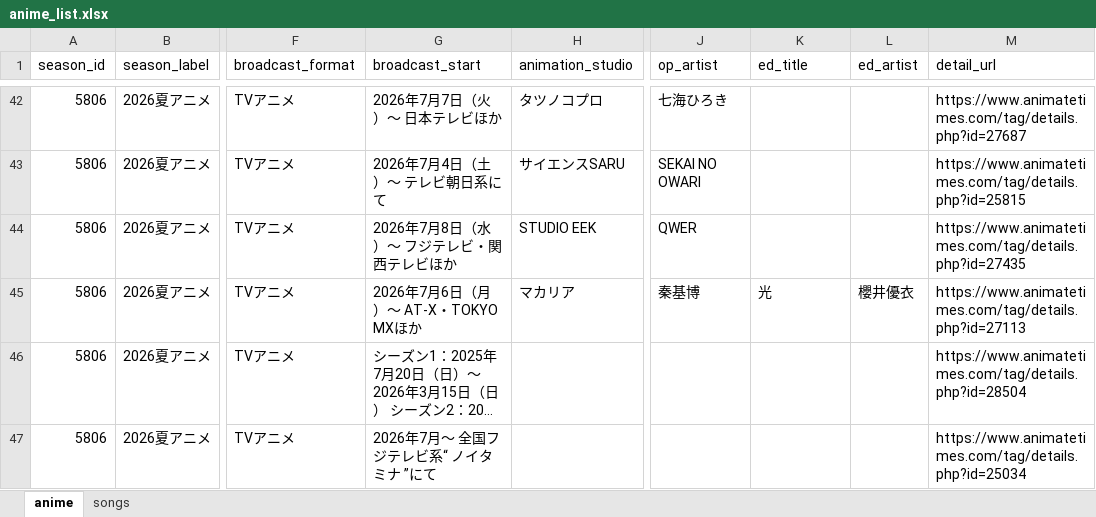
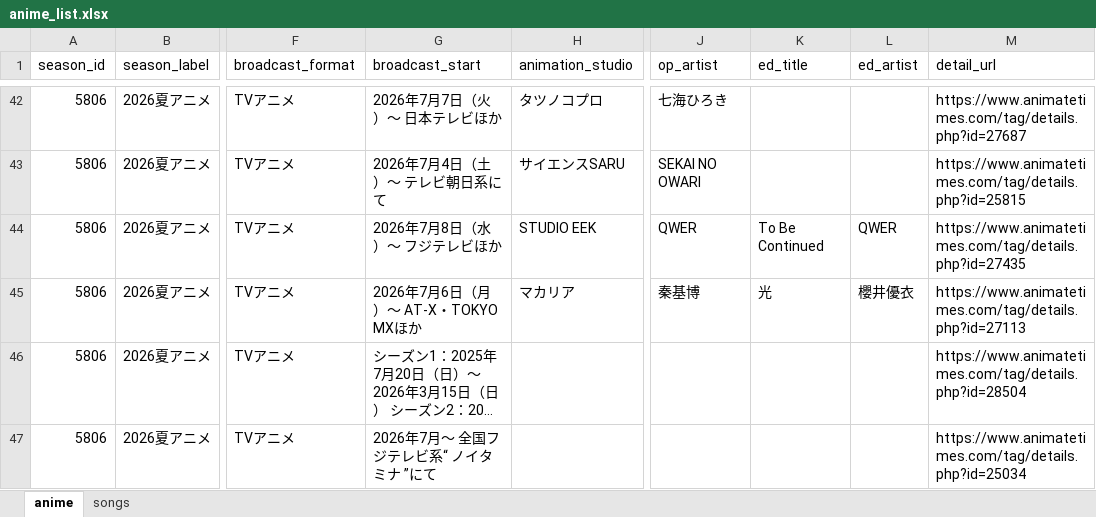
Before and after one commit to kageug/anime-list-updater, an Excel workbook: data/anime_list.xlsx, sheet anime, drawn as a sheet; only a part is shown, gaps mark what is left out; long unchanged cells end in …; values as stored, in another font and other column widths than the file's, no borders; the diff covers the shown part only; the diff names each change by its address in the sheet, - before the commit and + after, or states it on an @@ line.

Commit message:
auto: anime list update 2026-06-15

```diff
--- a/data/anime_list.xlsx (sheet anime)
+++ b/data/anime_list.xlsx (sheet anime)
-G44 (broadcast_start): 2026年7月8日（水）～ フジテレビ・関西テレビほか
+G44 (broadcast_start): 2026年7月8日（水）～ フジテレビほか
-K44 (ed_title): (empty)
+K44 (ed_title): To Be Continued
-L44 (ed_artist): (empty)
+L44 (ed_artist): QWER
```
Also changed, not shown: 1 added row and 24 edited cells elsewhere in this sheet, sheet songs, 4 other files.
